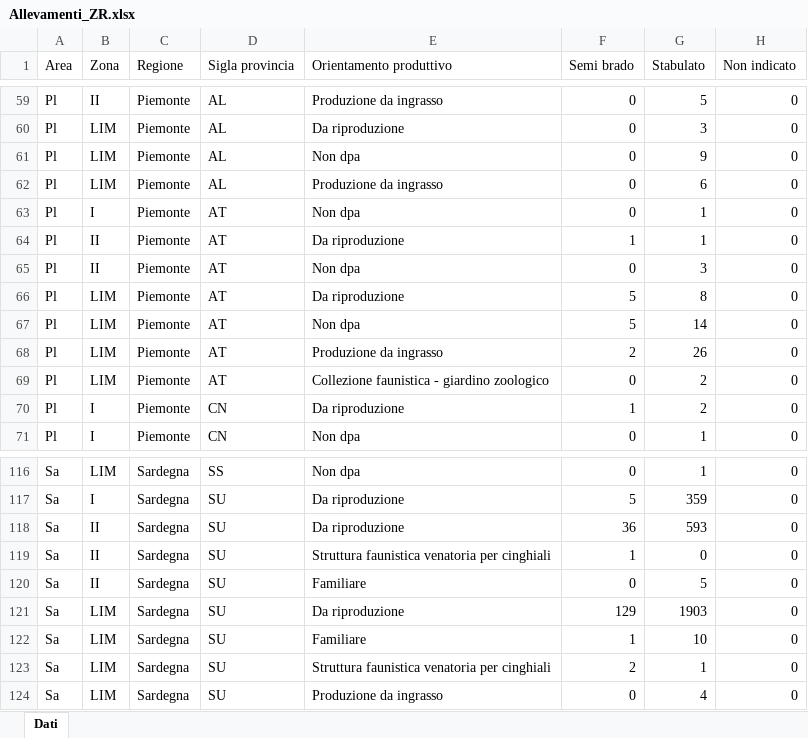
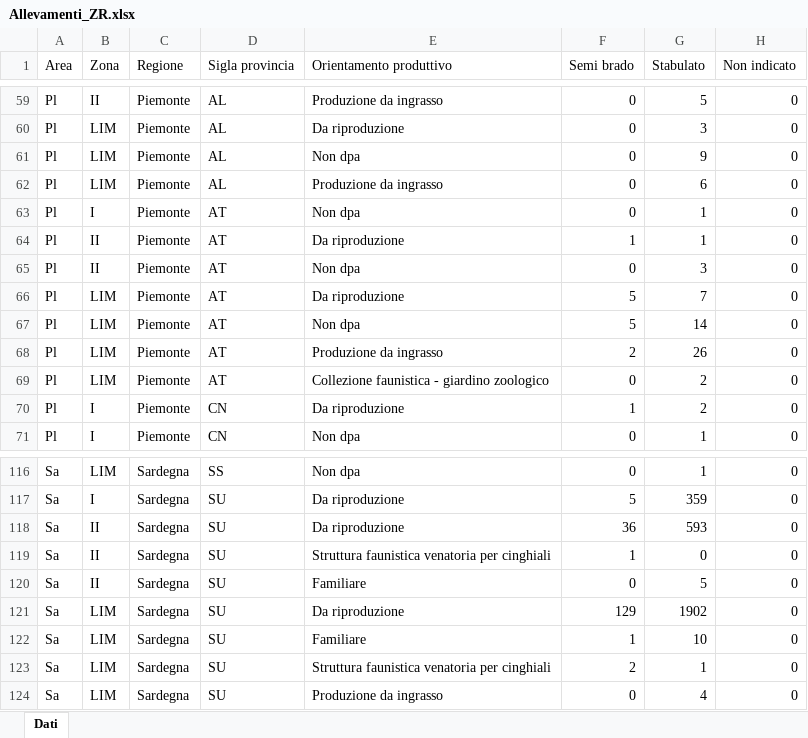
Before and after one commit to IZSAM-StatGIS/ReportPSA, an Excel workbook: Download/Allevamenti_ZR.xlsx, sheet Dati, drawn as a sheet; only a part is shown, gaps mark what is left out; values as stored, in another font and other column widths than the file's, no borders; the diff names each change by its address in the sheet, - before the commit and + after, or states it on an @@ line.

```diff
--- a/Download/Allevamenti_ZR.xlsx (sheet Dati)
+++ b/Download/Allevamenti_ZR.xlsx (sheet Dati)
-G66 (Stabulato): 8
+G66 (Stabulato): 7
-G121 (Stabulato): 1903
+G121 (Stabulato): 1902
```
Also changed, not shown: Download/Comuni_PSA.xlsx, Download/Focus_Positives_ZR.xlsx, 39 other files.
